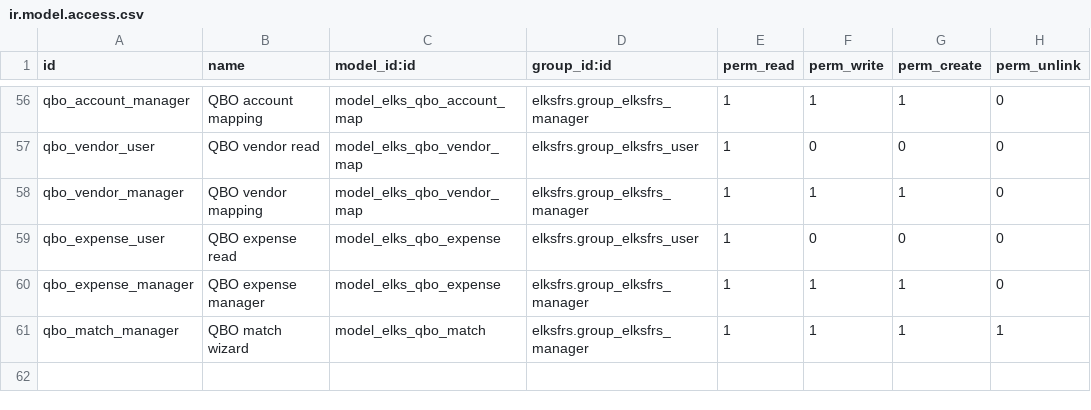
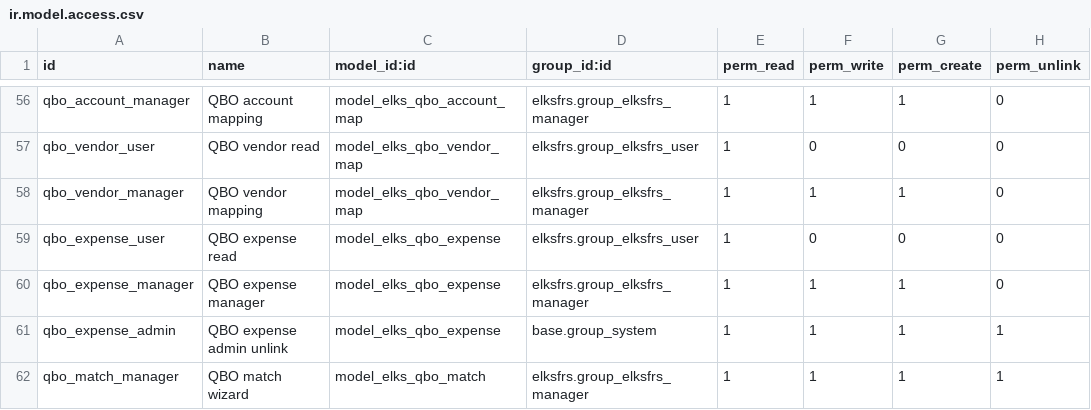
Before and after one commit to LeoricCryotek/elksfrs, a CSV file: security/ir.model.access.csv, drawn as a sheet; only a part is shown, gaps mark what is left out; the diff names each change by its address in the sheet, - before the commit and + after, or states it on an @@ line.

```diff
--- a/security/ir.model.access.csv
+++ b/security/ir.model.access.csv
+row 61: qbo_expense_admin | QBO expense admin unlink | model_elks_qbo_expense | base.group_system | 1 | 1 | 1 | 1
```
Also changed, not shown: 3 other files.
